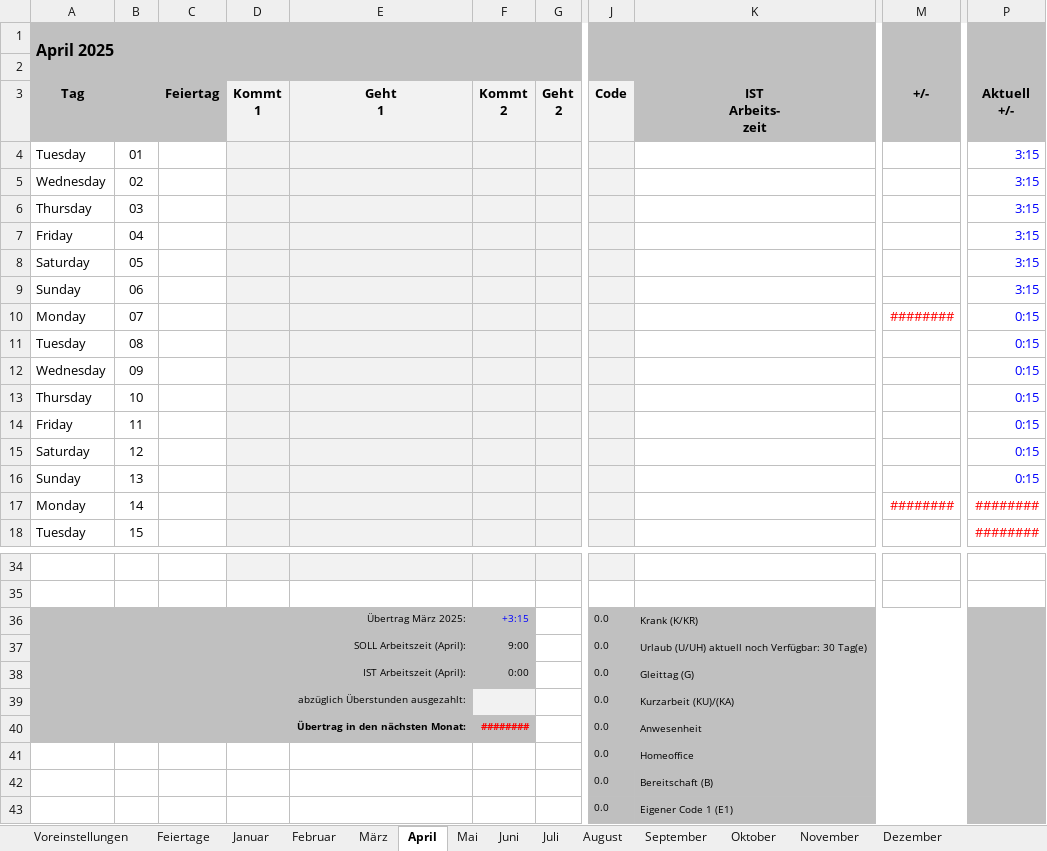
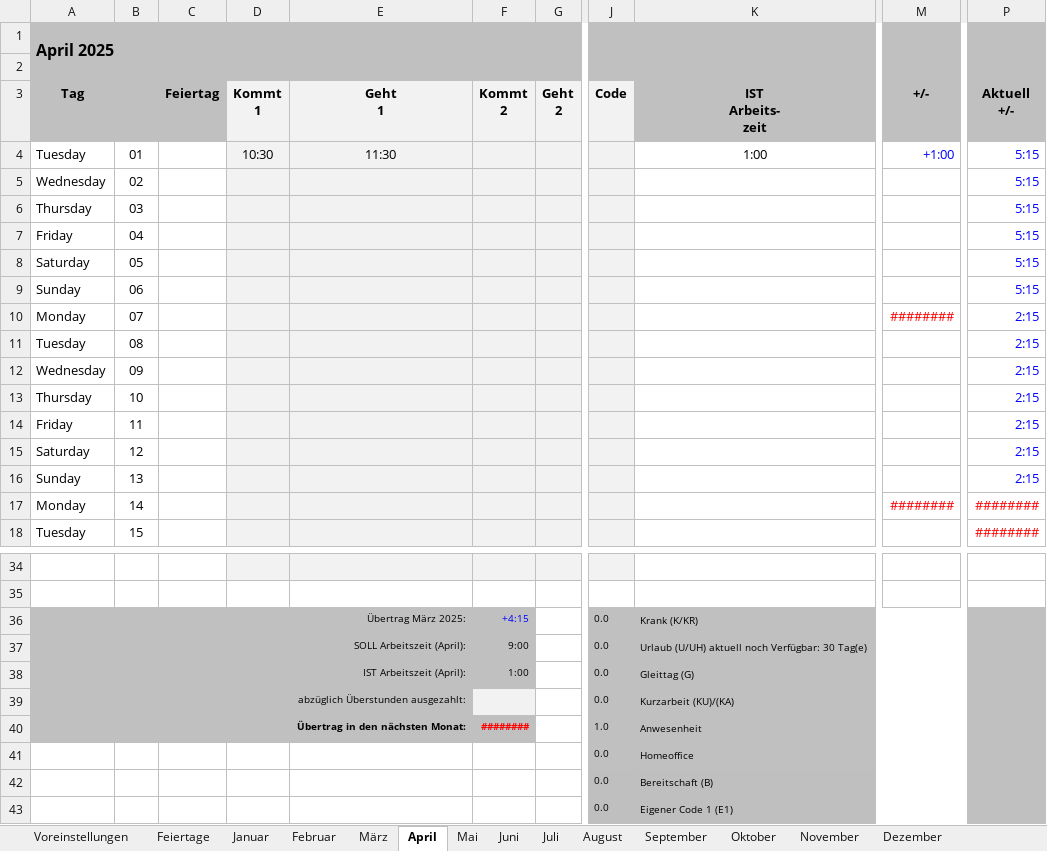
Before and after one commit to p0017/Molecular-Test-Time-Adaptation, an Excel workbook: Arbeitszeit.xlsx, sheet April, drawn as a sheet; only a part is shown, gaps mark what is left out; values as stored, in another font and other column widths than the file's, no borders; conditional formats not drawn; the diff names each change by its address in the sheet, - before the commit and + after, or states it on an @@ line.

```diff
--- a/Arbeitszeit.xlsx (sheet April)
+++ b/Arbeitszeit.xlsx (sheet April)
-D4: (empty)
+D4: 10:30
-E4: (empty)
+E4: 11:30
-K4: (empty)
+K4: 1:00
-M4: (empty)
+M4: +1:00
-P4:P9: 3:15
+P4:P9: 5:15
-P10:P16: 0:15
+P10:P16: 2:15
-F36: +3:15
+F36: +4:15
-F38: 0:00
+F38: 1:00
-J40: 0.0
+J40: 1.0
```
Also changed, not shown: sheet Jahresübersicht, sheet März, sheet Fahrtkosten, 1 other file.
